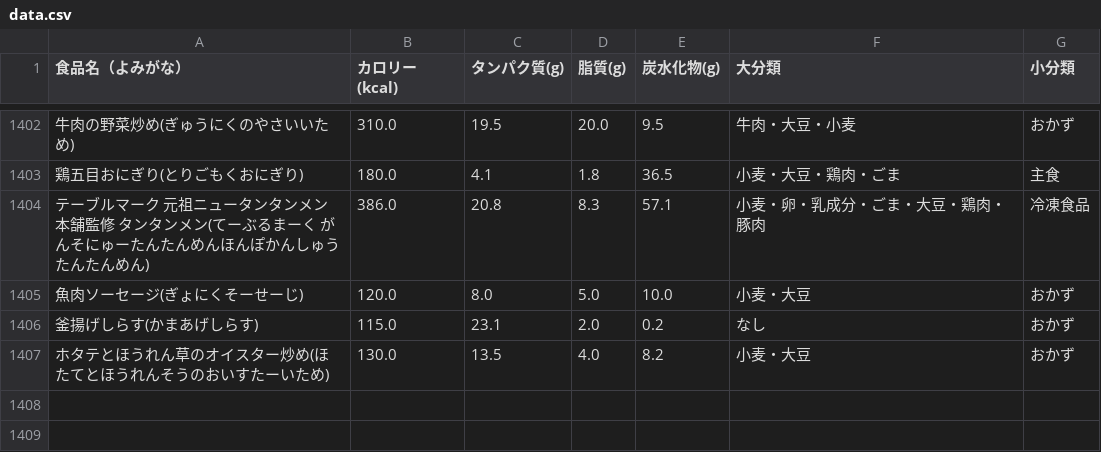
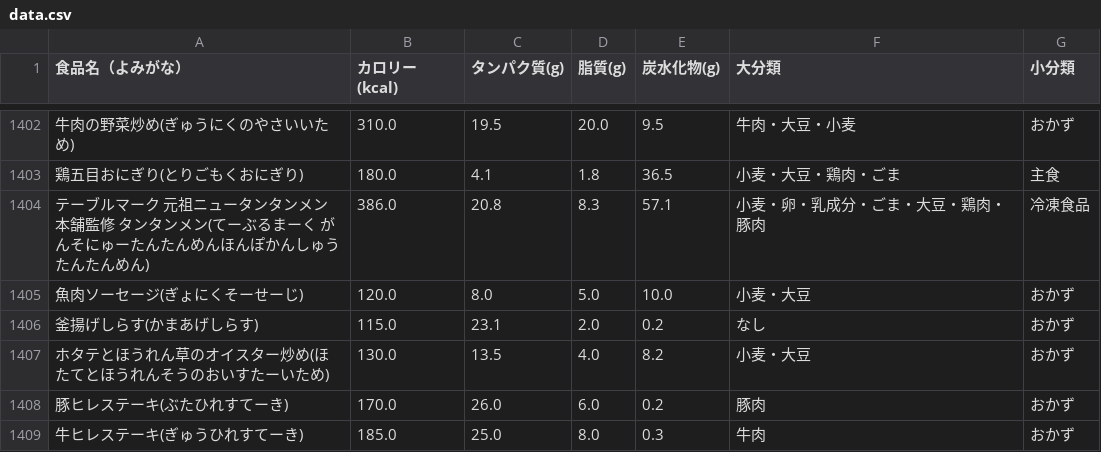
Before and after one commit to masazumikudou/pfc-counter, a CSV file: data.csv, drawn as a sheet; only a part is shown, gaps mark what is left out; the diff names each change by its address in the sheet, - before the commit and + after, or states it on an @@ line.

Commit message:
Update data.csv

```diff
--- a/data.csv
+++ b/data.csv
+row 1408: 豚ヒレステーキ(ぶたひれすてーき) | 170.0 | 26.0 | 6.0 | 0.2 | 豚肉 | おかず
+row 1409: 牛ヒレステーキ(ぎゅうひれすてーき) | 185.0 | 25.0 | 8.0 | 0.3 | 牛肉 | おかず
```
